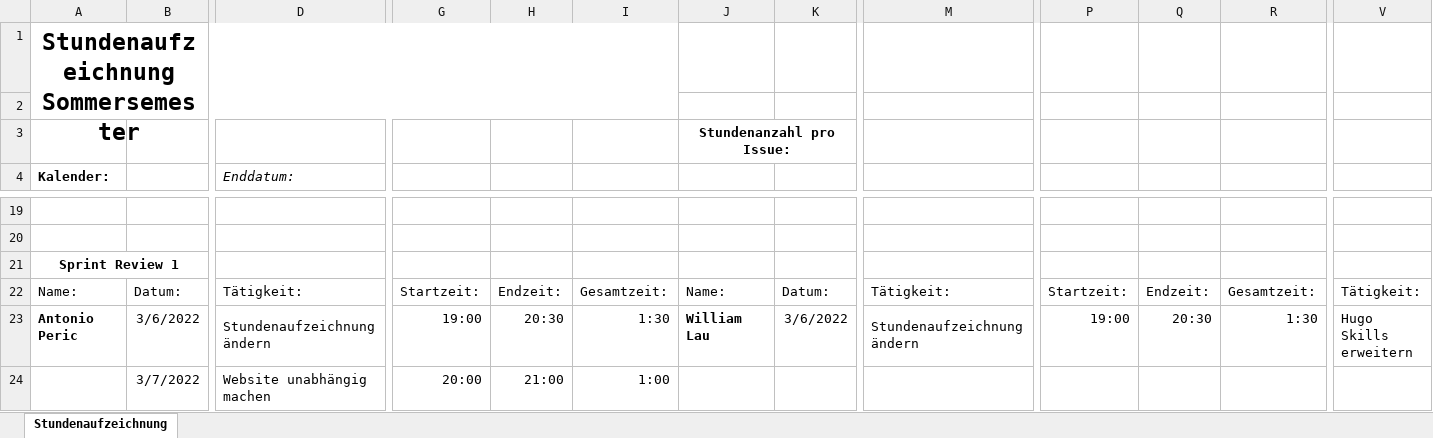
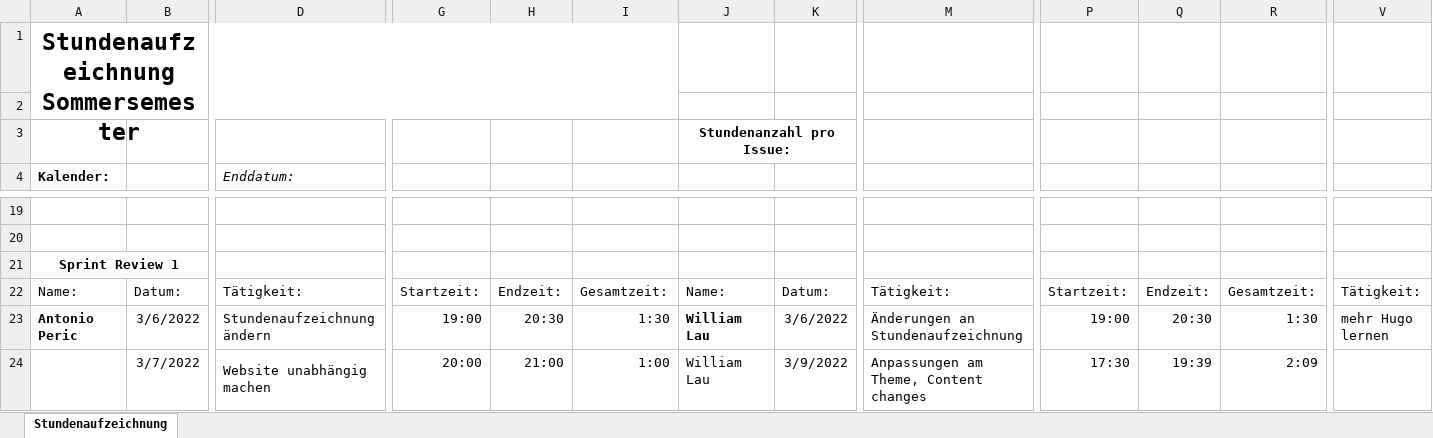
Before and after one commit to Team-Webshop-Jasmin/WebshopJasmin, an Excel workbook: Dokumente/Sundenauzeichnung_Sommersemester.xlsx, sheet Stundenaufzeichnung, drawn as a sheet; only a part is shown, gaps mark what is left out; values as stored, in another font and other column widths than the file's, no borders; removed rows and columns are numbered as before the commit, all else as after; rows hold the shown columns only; the diff names each change by its address in the sheet, - before the commit and + after, or states it on an @@ line.

Commit message:
Website changes
Änderungen am Theme und am Content

```diff
--- a/Dokumente/Sundenauzeichnung_Sommersemester.xlsx (sheet Stundenaufzeichnung)
+++ b/Dokumente/Sundenauzeichnung_Sommersemester.xlsx (sheet Stundenaufzeichnung)
-M23: Stundenaufzeichnung ändern
+M23: Änderungen an Stundenaufzeichnung
-V23: Hugo Skills erweitern
+V23: mehr Hugo lernen
-row 24:  | 3/7/2022 | Website unabhängig machen | 20:00 | 21:00 | 1:00
+row 24:  | 3/7/2022 | Website unabhängig machen | 20:00 | 21:00 | 1:00 | William Lau | 3/9/2022 | Anpassungen am Theme, Content changes | 17:30 | 19:39 | 2:09
```
Also changed, not shown: 16 other files.
